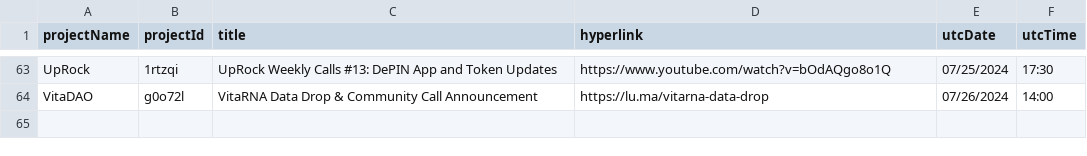
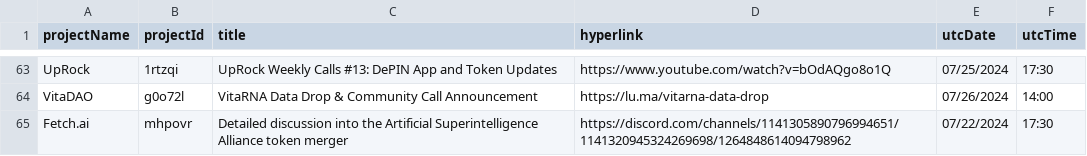
Before and after one commit to ev3-team/adapters, a CSV file: scripts/data/DePIN-Livestreams.csv, drawn as a sheet; only a part is shown, gaps mark what is left out.

```diff
--- a/scripts/data/DePIN-Livestreams.csv
+++ b/scripts/data/DePIN-Livestreams.csv
@@ -64 +64,2 @@ UpRock,1rtzqi,"UpRock Weekly Calls #13: DePIN App and Token Updates",https://www
 VitaDAO,g0o72l,"VitaRNA Data Drop & Community Call Announcement",https://lu.ma/vitarna-data-drop,07/26/2024,14:00
+Fetch.ai,mhpovr,"Detailed discussion into the Artificial Superintelligence Alliance token merger",https://discord.com/channels/1141305890796994651/1141320945324269698/1264848614094798962,07/22/2024,17:30
```
